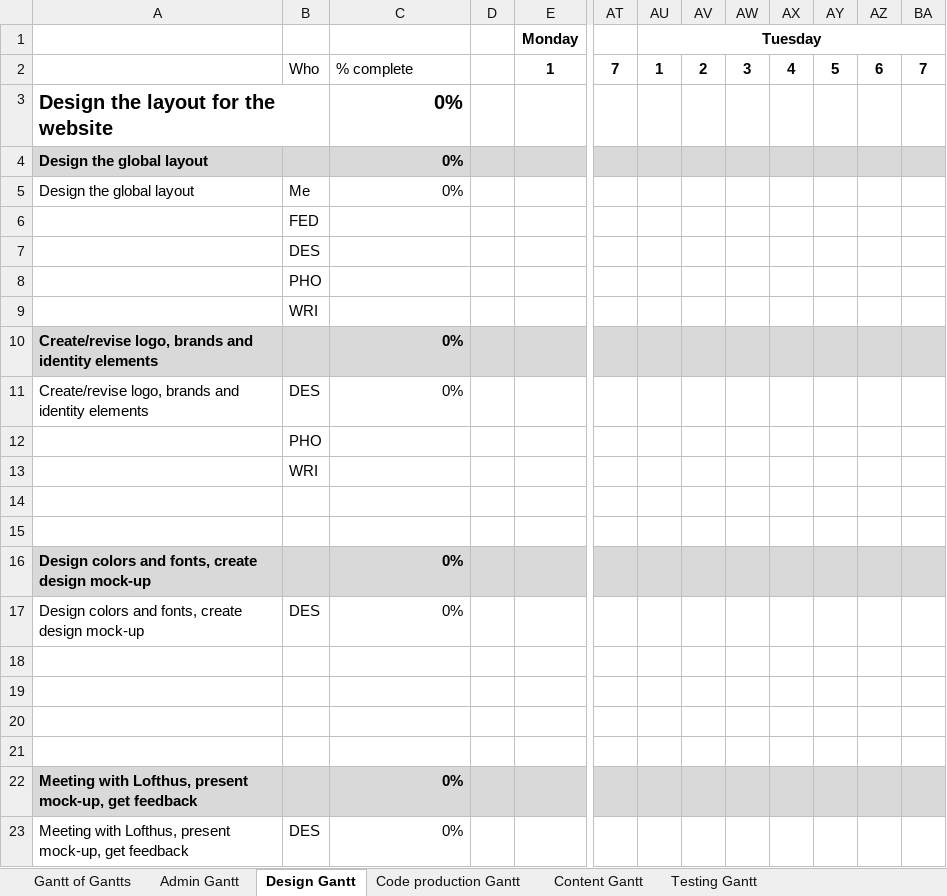
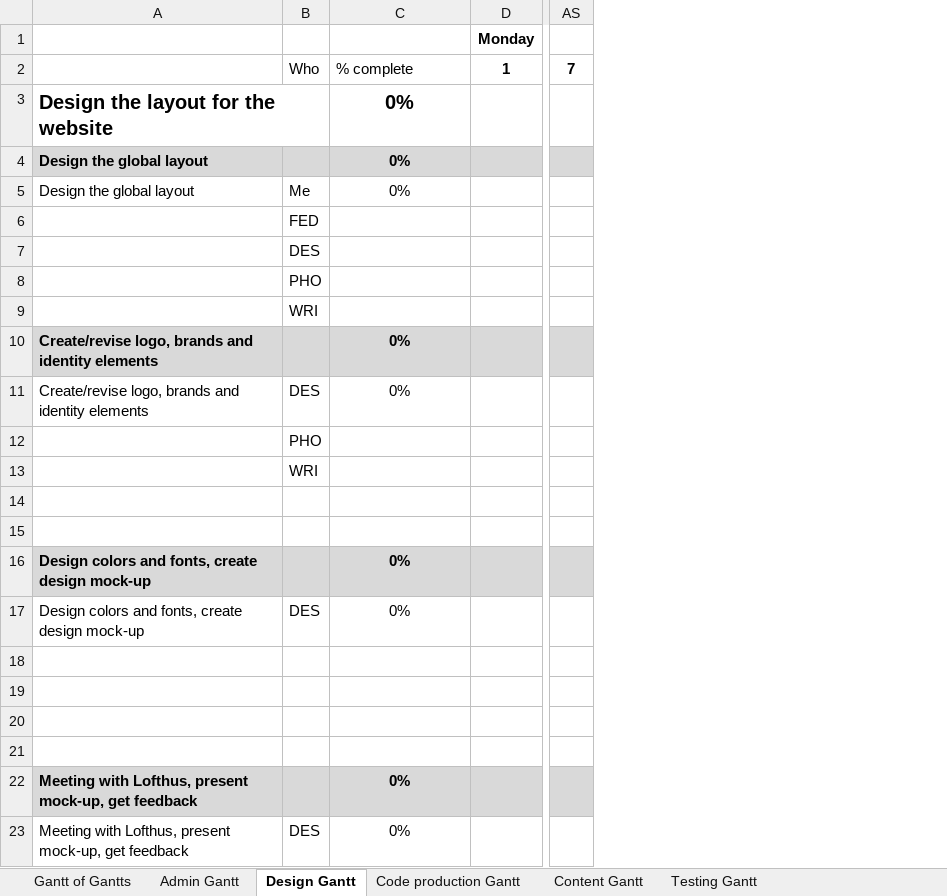
Before and after one commit to datafinn/FinnBreivik, an Excel workbook: 2020-03-08_Project-methodology_CA_Finn-André-Breivik_Gantt-chart.xlsx, sheet Design Gantt, drawn as a sheet; only a part is shown, gaps mark what is left out; values as stored, in another font and other column widths than the file's, no borders; the diff names each change by its address in the sheet, - before the commit and + after, or states it on an @@ line.

Commit message:
Uploaded changed Gantt file

```diff
--- a/2020-03-08_Project-methodology_CA_Finn-André-Breivik_Gantt-chart.xlsx (sheet Design Gantt)
+++ b/2020-03-08_Project-methodology_CA_Finn-André-Breivik_Gantt-chart.xlsx (sheet Design Gantt)
-column D, empty
-column AU (Tuesday), row 2: 1
-column AV, row 2: 2
-column AW, row 2: 3
-column AX, row 2: 4
-column AY, row 2: 5
-column AZ, row 2: 6
-column BA, row 2: 7
-C3:C5 alignment: right
+C3:C5 alignment: center
-C10:C11 alignment: right
+C10:C11 alignment: center
-C16:C17 alignment: right
+C16:C17 alignment: center
-C22:C23 alignment: right
+C22:C23 alignment: center
```
Also changed, not shown: sheet Gantt of Gantts, sheet Admin Gantt, sheet Code production Gantt, sheet Testing Gantt, sheet Content Gantt, formulas that keep their value.
